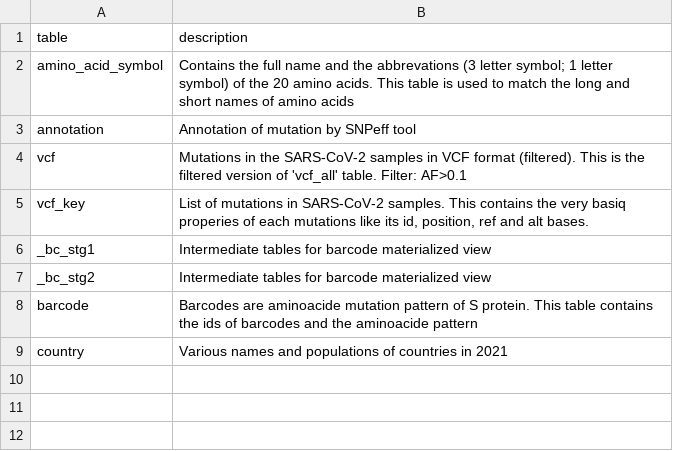
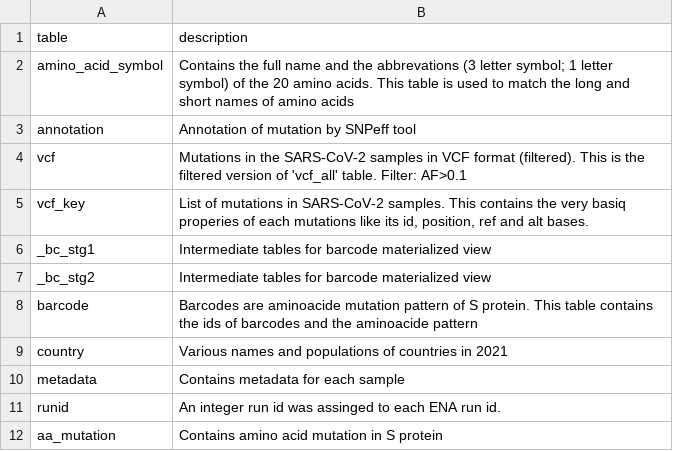
Before and after one commit to pkrisz5/coveo, a TSV file: database/schema_dump/table_description.tsv, drawn as a sheet.

Commit message:
Update table_description.tsv

```diff
--- a/database/schema_dump/table_description.tsv
+++ b/database/schema_dump/table_description.tsv
@@ -9 +9,4 @@ barcode	Barcodes are aminoacide mutation pattern of S protein. This table contai
 country	Various names and populations of countries in 2021
+metadata	Contains metadata for each sample
+runid	An integer run id was assinged to each ENA run id.
+aa_mutation	Contains amino acid mutation in S protein
```
